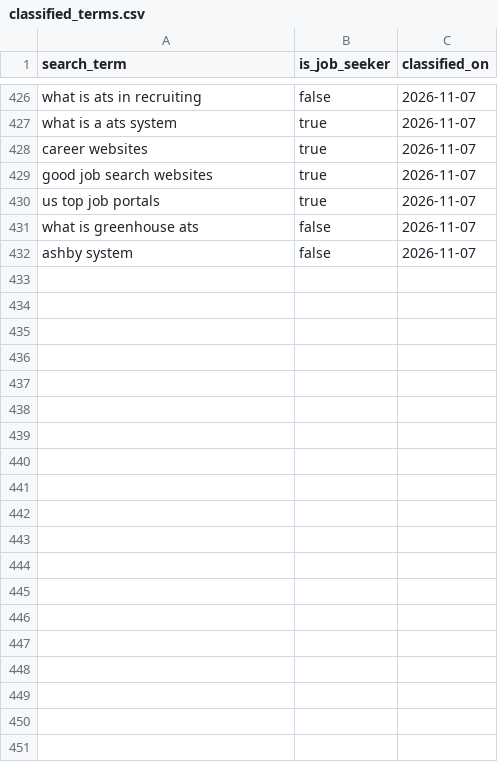
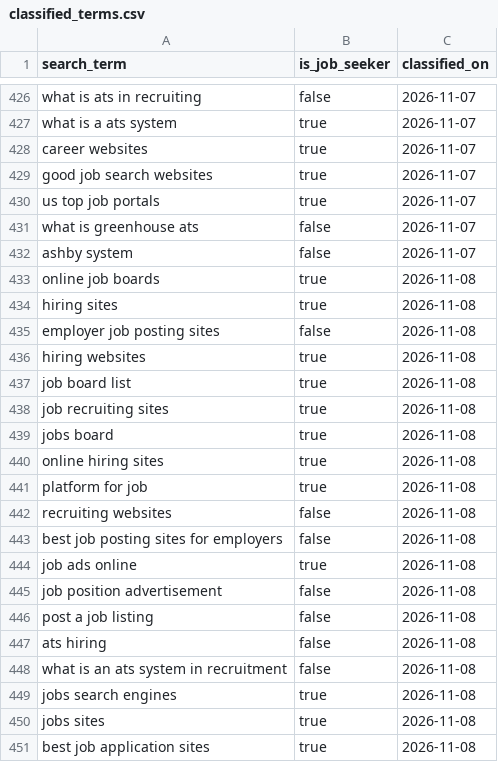
Before and after one commit to jessicagertig/paid-ads-management-pipeline, a CSV file: catalogue/classified_terms.csv, drawn as a sheet; only a part is shown, gaps mark what is left out; the diff covers the shown part only.

```diff
--- a/catalogue/classified_terms.csv
+++ b/catalogue/classified_terms.csv
@@ -432 +432,20 @@ what is greenhouse ats,false,2026-11-07
 ashby system,false,2026-11-07
+online job boards,true,2026-11-08
+hiring sites,true,2026-11-08
+employer job posting sites,false,2026-11-08
+hiring websites,true,2026-11-08
+job board list,true,2026-11-08
+job recruiting sites,true,2026-11-08
+jobs board,true,2026-11-08
+online hiring sites,true,2026-11-08
+platform for job,true,2026-11-08
+recruiting websites,false,2026-11-08
+best job posting sites for employers,false,2026-11-08
+job ads online,true,2026-11-08
+job position advertisement,false,2026-11-08
+post a job listing,false,2026-11-08
+ats hiring,false,2026-11-08
+what is an ats system in recruitment,false,2026-11-08
+jobs search engines,true,2026-11-08
+jobs sites,true,2026-11-08
+best job application sites,true,2026-11-08
```
Also changed, not shown: 10 added rows elsewhere in this file.
